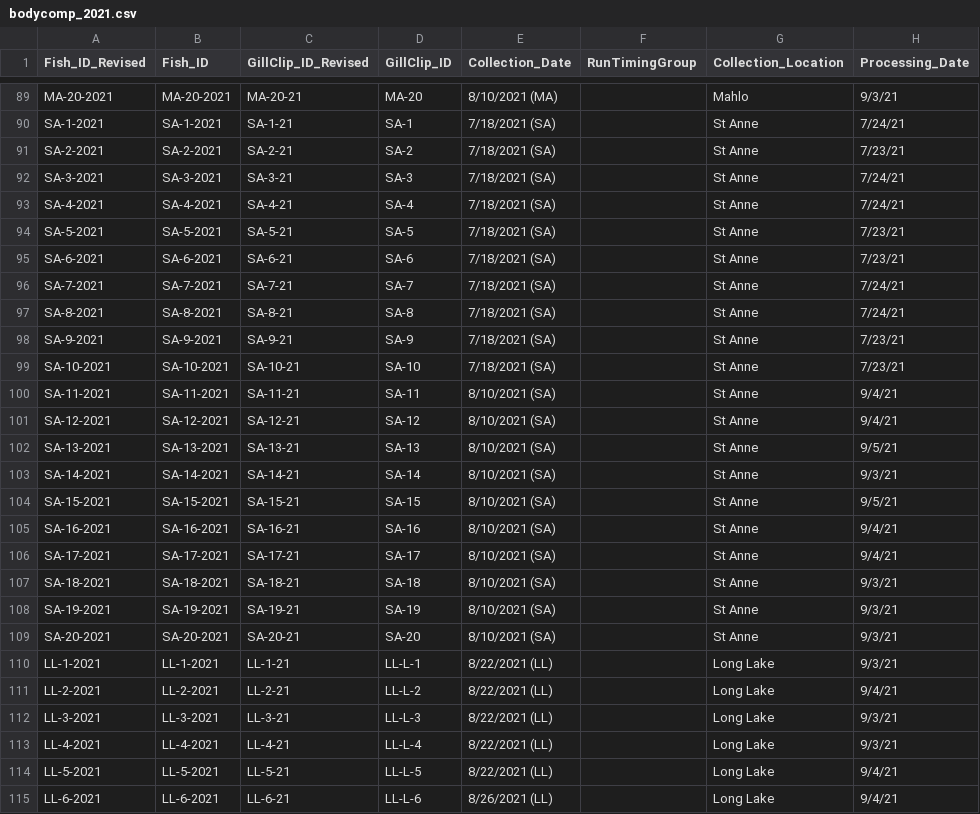
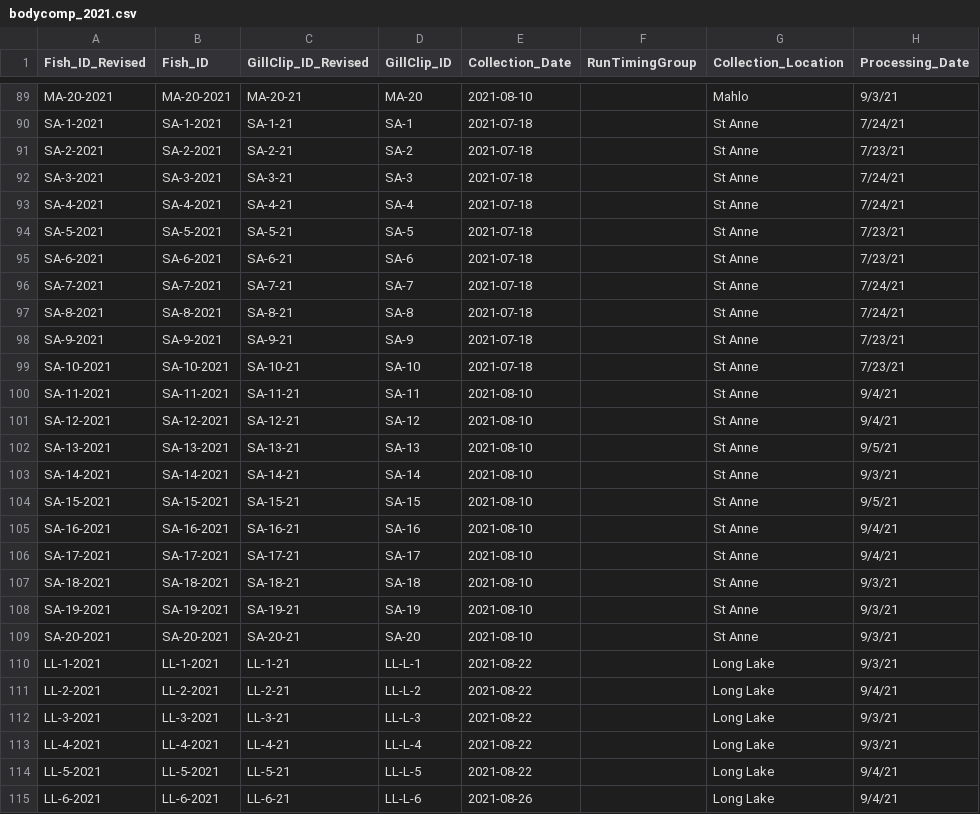
Before and after one commit to abigailhost/cr_sockeye, a CSV file: ALHcode/AIC/bodycomp_2021.csv, drawn as a sheet; only a part is shown, gaps mark what is left out; the diff covers the shown part only; the diff names each change by its address in the sheet, - before the commit and + after, or states it on an @@ line.

```diff
--- a/ALHcode/AIC/bodycomp_2021.csv
+++ b/ALHcode/AIC/bodycomp_2021.csv
-E89 (Collection_Date): 8/10/2021 (MA)
+E89 (Collection_Date): 2021-08-10
-E90:E99 (Collection_Date): 7/18/2021 (SA)
+E90:E99 (Collection_Date): 2021-07-18
-E100:E109 (Collection_Date): 8/10/2021 (SA)
+E100:E109 (Collection_Date): 2021-08-10
-E110:E114 (Collection_Date): 8/22/2021 (LL)
+E110:E114 (Collection_Date): 2021-08-22
-E115 (Collection_Date): 8/26/2021 (LL)
+E115 (Collection_Date): 2021-08-26
```
Also changed, not shown: 95 edited cells elsewhere in this file, ALHcode/AIC/bodycomp_2020.csv.
